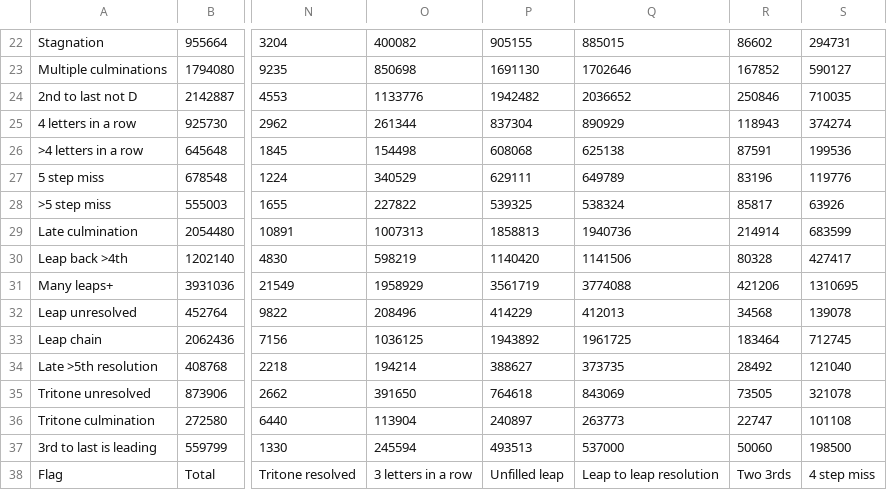
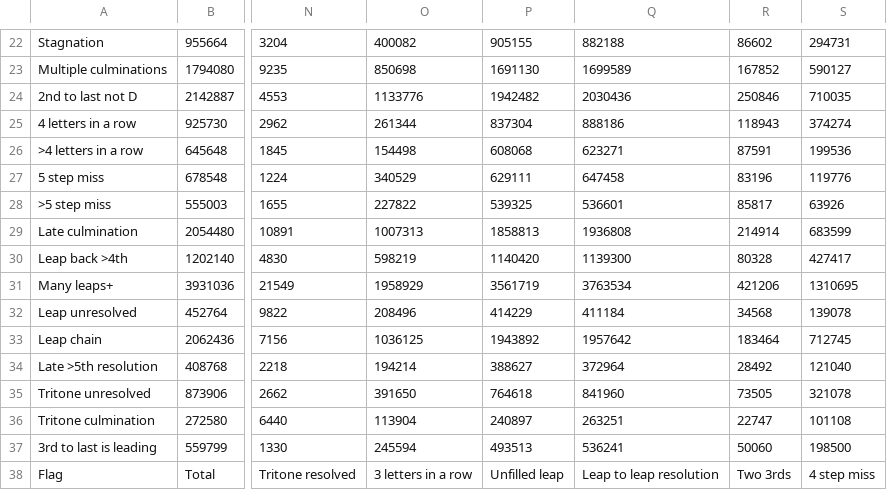
Before and after one commit to rualark/MGen, a CSV file: MGen/cf1-cor.csv, drawn as a sheet; only a part is shown, gaps mark what is left out; the diff covers the shown part only; the diff names each change by its address in the sheet, - before the commit and + after, or states it on an @@ line.

```diff
--- a/MGen/cf1-cor.csv
+++ b/MGen/cf1-cor.csv
-Q22: 885015
+Q22: 882188
-Q23: 1702646
+Q23: 1699589
-Q24: 2036652
+Q24: 2030436
-Q25: 890929
+Q25: 888186
-Q26: 625138
+Q26: 623271
-Q27: 649789
+Q27: 647458
-Q28: 538324
+Q28: 536601
-Q29: 1940736
+Q29: 1936808
-Q30: 1141506
+Q30: 1139300
-Q31: 3774088
+Q31: 3763534
-Q32: 412013
+Q32: 411184
-Q33: 1961725
+Q33: 1957642
-Q34: 373735
+Q34: 372964
-Q35: 843069
+Q35: 841960
-Q36: 263773
+Q36: 263251
-Q37: 537000
+Q37: 536241
```
Also changed, not shown: 54 edited cells elsewhere in this file, 1 other file.
